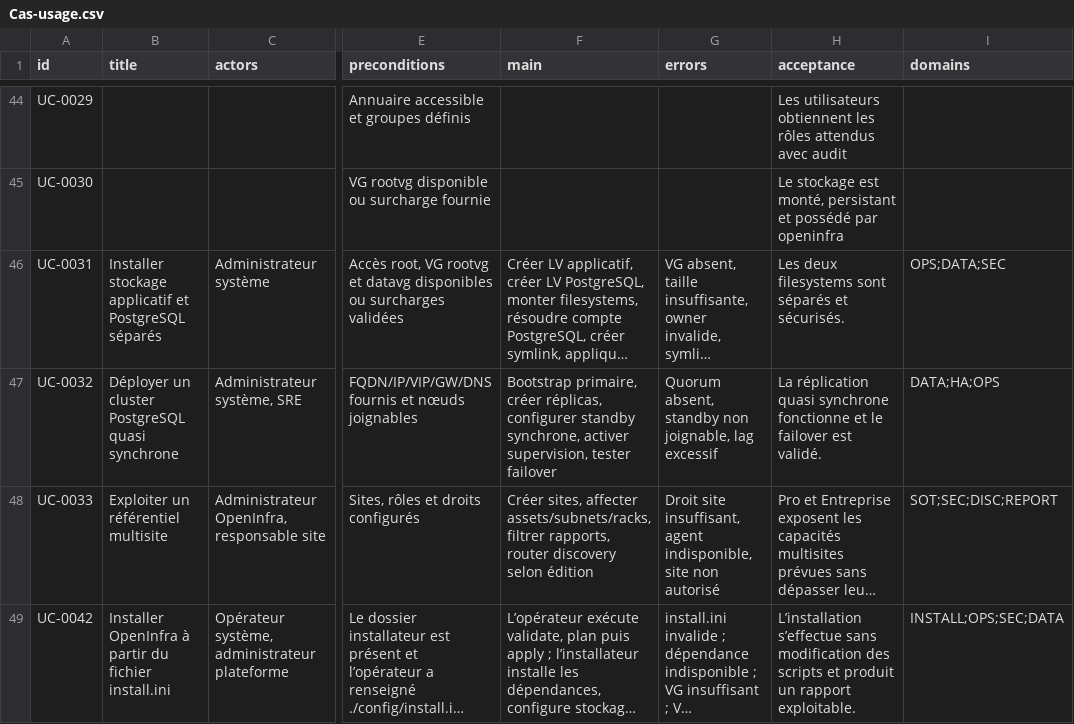
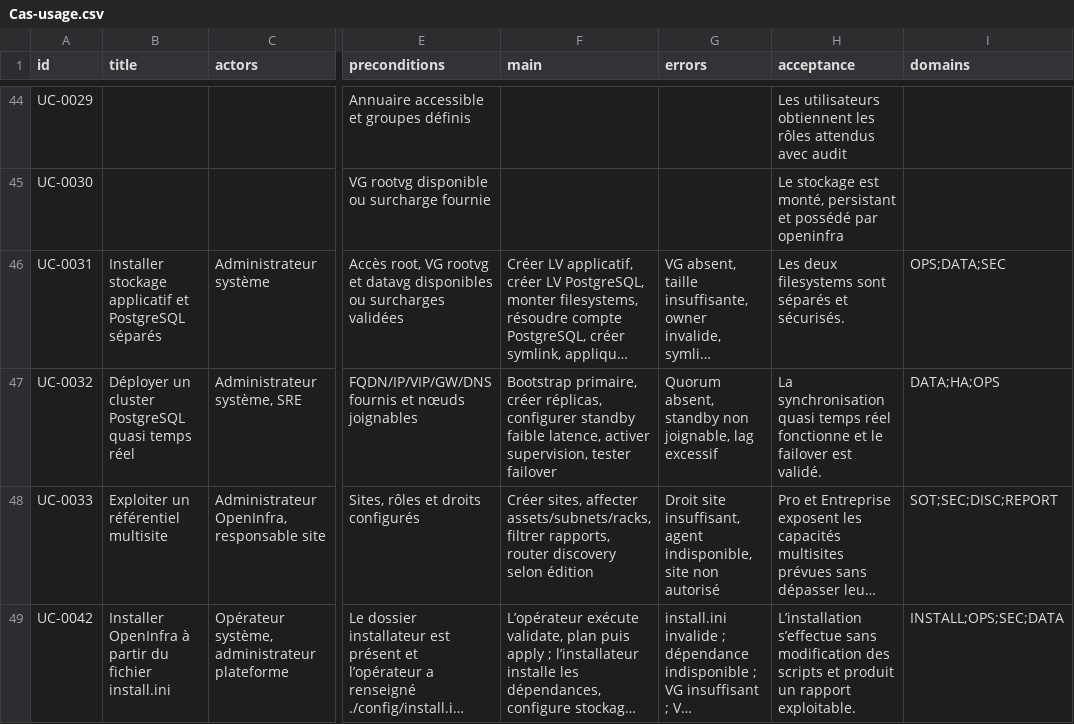
Before and after one commit to irivengroup/openinfra, a CSV file: docs/specifications/OpenInfra-CDC-SFG-STG-v4.8.1/11-Matrices/Cas-usage.csv, drawn as a sheet; only a part is shown, gaps mark what is left out; long unchanged cells end in …; the diff names each change by its address in the sheet, - before the commit and + after, or states it on an @@ line.

```diff
--- a/docs/specifications/OpenInfra-CDC-SFG-STG-v4.8.1/11-Matrices/Cas-usage.csv
+++ b/docs/specifications/OpenInfra-CDC-SFG-STG-v4.8.1/11-Matrices/Cas-usage.csv
-B47 (title): …PostgreSQL quasi synchrone
+B47 (title): …PostgreSQL quasi temps réel
-F47 (main): …configurer standby synchrone, activer supervision,…
+F47 (main): …configurer standby faible latence, activer supervision,…
-H47 (acceptance): La réplication quasi synchrone fonctionne et…
+H47 (acceptance): La synchronisation quasi temps réel fonctionne et…
```
Also changed, not shown: docs/specifications/OpenInfra-CDC-SFG-STG-v4.8.1/04-Donnees/Dictionnaire.csv, docs/specifications/OpenInfra-CDC-SFG-STG-v4.8.1/11-Matrices/Exigences.csv, 50 other files.
